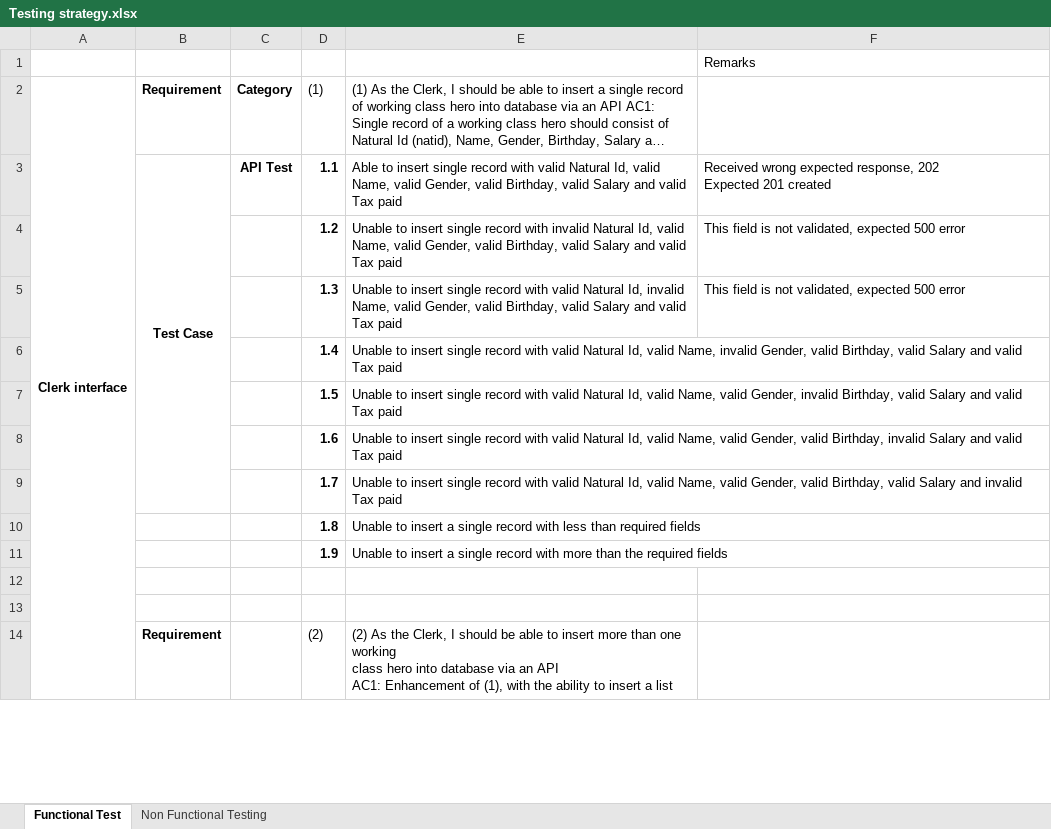
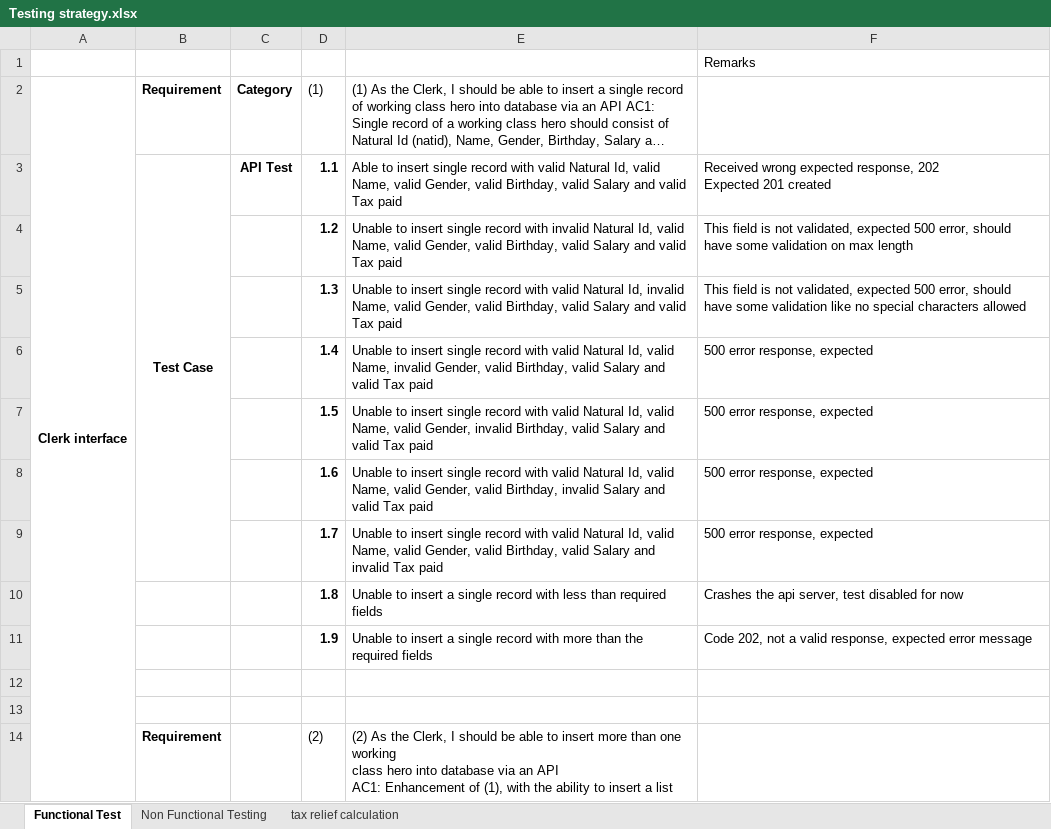
Before and after one commit to pada006/oppenheimer, an Excel workbook: Testing notes/Testing strategy.xlsx, sheet Functional Test, drawn as a sheet; only a part is shown; long unchanged cells end in …; values as stored, in another font and other column widths than the file's, no borders; charts and pictures not drawn; the diff covers the shown part only; the diff names each change by its address in the sheet, - before the commit and + after, or states it on an @@ line.

```diff
--- a/Testing notes/Testing strategy.xlsx (sheet Functional Test)
+++ b/Testing notes/Testing strategy.xlsx (sheet Functional Test)
+sheet tab: tax relief calculation
-F4: …expected 500 error
+F4: …expected 500 error, should have some validation on max length
-F5: …expected 500 error
+F5: …expected 500 error, should have some validation like no special characters allowed
-F6:F9: (empty)
+F6:F9: 500 error response, expected
-F10: (empty)
+F10: Crashes the api server, test disabled for now
-F11: (empty)
+F11: Code 202, not a valid response, expected error message
```
Also changed, not shown: 8 edited cells elsewhere in this sheet, charts or pictures, 6 other files.
